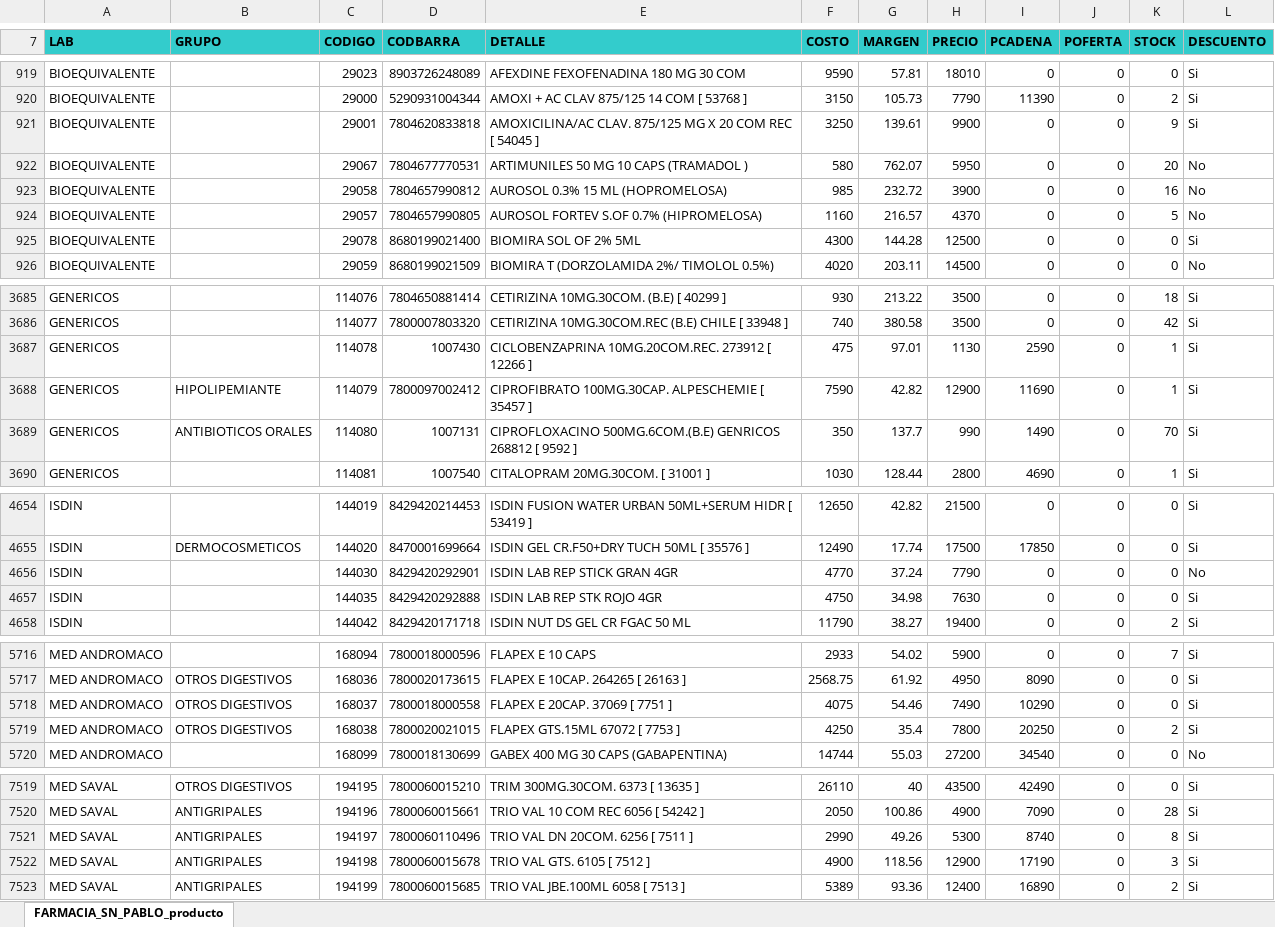
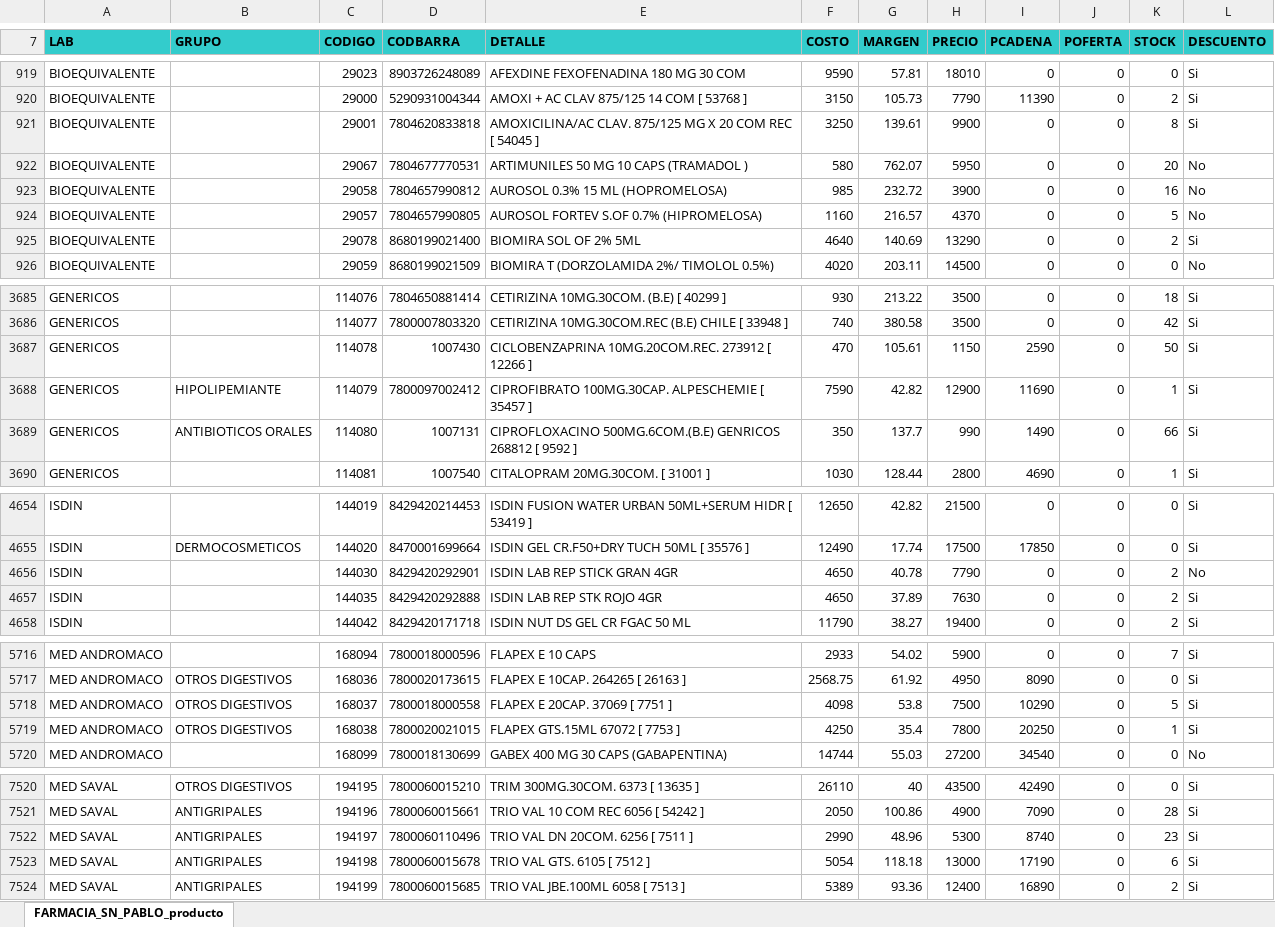
Before and after one commit to nitorresv01-dev/Farmacia-San-Pablo, an Excel workbook: maestro.xlsx, sheet FARMACIA_SN_PABLO_producto, drawn as a sheet; only a part is shown, gaps mark what is left out; values as stored, in another font and other column widths than the file's, no borders; addresses are those after the commit; the diff covers the shown part only; the diff names each change by its address in the sheet, - before the commit and + after, or states it on an @@ line.

Commit message:
Actualizacion automatica de stock y maestro (10-11-2026 19:03:09,31)

```diff
--- a/maestro.xlsx (sheet FARMACIA_SN_PABLO_producto)
+++ b/maestro.xlsx (sheet FARMACIA_SN_PABLO_producto)
-K921 (STOCK): 9
+K921 (STOCK): 8
-F925 (COSTO): 4300
+F925 (COSTO): 4640
-G925 (MARGEN): 144.28
+G925 (MARGEN): 140.69
-H925 (PRECIO): 12500
+H925 (PRECIO): 13290
-K925 (STOCK): 0
+K925 (STOCK): 2
-F3687 (COSTO): 475
+F3687 (COSTO): 470
-G3687 (MARGEN): 97.01
+G3687 (MARGEN): 105.61
-H3687 (PRECIO): 1130
+H3687 (PRECIO): 1150
-K3687 (STOCK): 1
+K3687 (STOCK): 50
-K3689 (STOCK): 70
+K3689 (STOCK): 66
-F4656 (COSTO): 4770
+F4656 (COSTO): 4650
-G4656 (MARGEN): 37.24
+G4656 (MARGEN): 40.78
-K4656:K4657 (STOCK): 0
+K4656:K4657 (STOCK): 2
-F4657 (COSTO): 4750
+F4657 (COSTO): 4650
-G4657 (MARGEN): 34.98
+G4657 (MARGEN): 37.89
-F5718 (COSTO): 4075
+F5718 (COSTO): 4098
-G5718 (MARGEN): 54.46
+G5718 (MARGEN): 53.8
-H5718 (PRECIO): 7490
+H5718 (PRECIO): 7500
-K5718 (STOCK): 0
+K5718 (STOCK): 5
-K5719 (STOCK): 2
+K5719 (STOCK): 1
-G7522 (MARGEN): 49.26
+G7522 (MARGEN): 48.96
-K7522 (STOCK): 8
+K7522 (STOCK): 23
-F7523 (COSTO): 4900
+F7523 (COSTO): 5054
-G7523 (MARGEN): 118.56
+G7523 (MARGEN): 118.18
-H7523 (PRECIO): 12900
+H7523 (PRECIO): 13000
-K7523 (STOCK): 3
+K7523 (STOCK): 6
```
Also changed, not shown: 2 added rows and 251 edited cells elsewhere in this sheet, formulas that keep their value, 2 other files.
